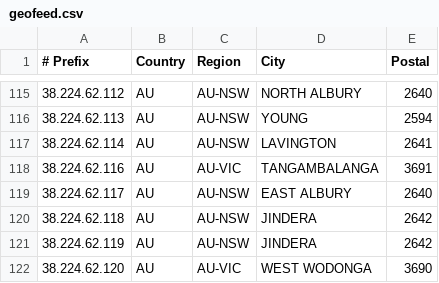
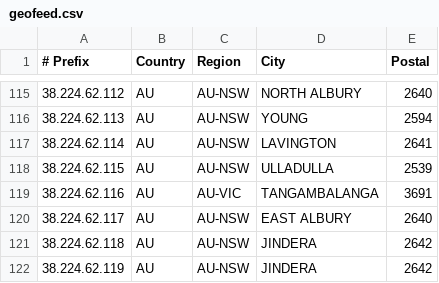
Before and after one commit to LightningIP/geofeed, a CSV file: geofeed.csv, drawn as a sheet; only a part is shown, gaps mark what is left out; the shorter side is filled out with more unchanged rows; the diff names each change by its address in the sheet, - before the commit and + after, or states it on an @@ line.

Commit message:
IP Address Updates

```diff
--- a/geofeed.csv
+++ b/geofeed.csv
+row 118: 38.224.62.115 | AU | AU-NSW | ULLADULLA | 2539
```
